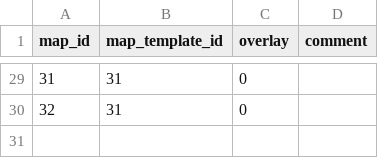
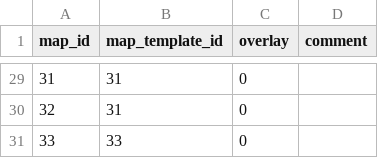
Before and after one commit to Jake-L/PokemonOceanBlue, a CSV file: src/rawdata/mapTemplate.csv, drawn as a sheet; only a part is shown, gaps mark what is left out; the diff names each change by its address in the sheet, - before the commit and + after, or states it on an @@ line.

```diff
--- a/src/rawdata/mapTemplate.csv
+++ b/src/rawdata/mapTemplate.csv
+row 31: 33 | 33 | 0
```
Also changed, not shown: src/rawdata/areas.csv, 1 other file.
